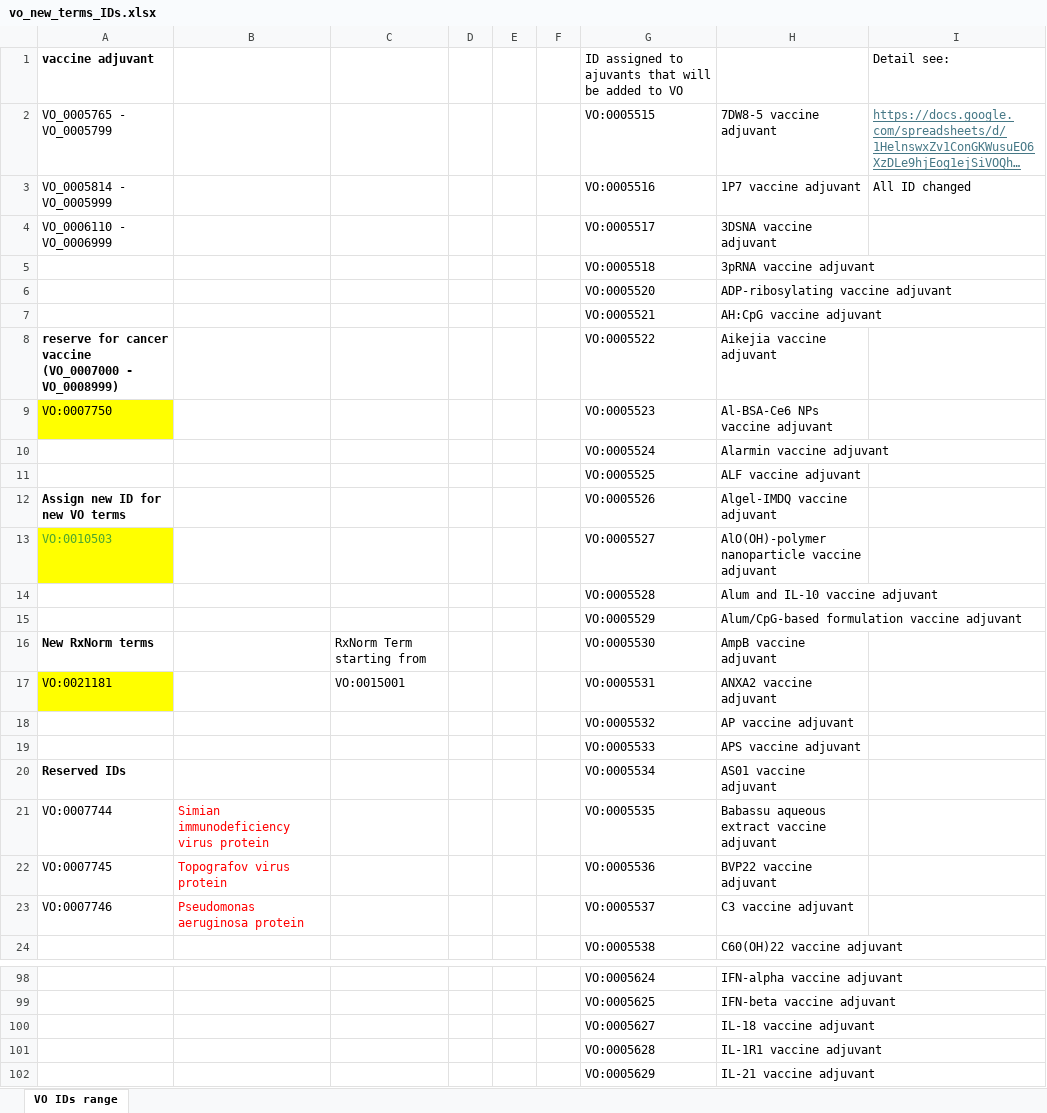
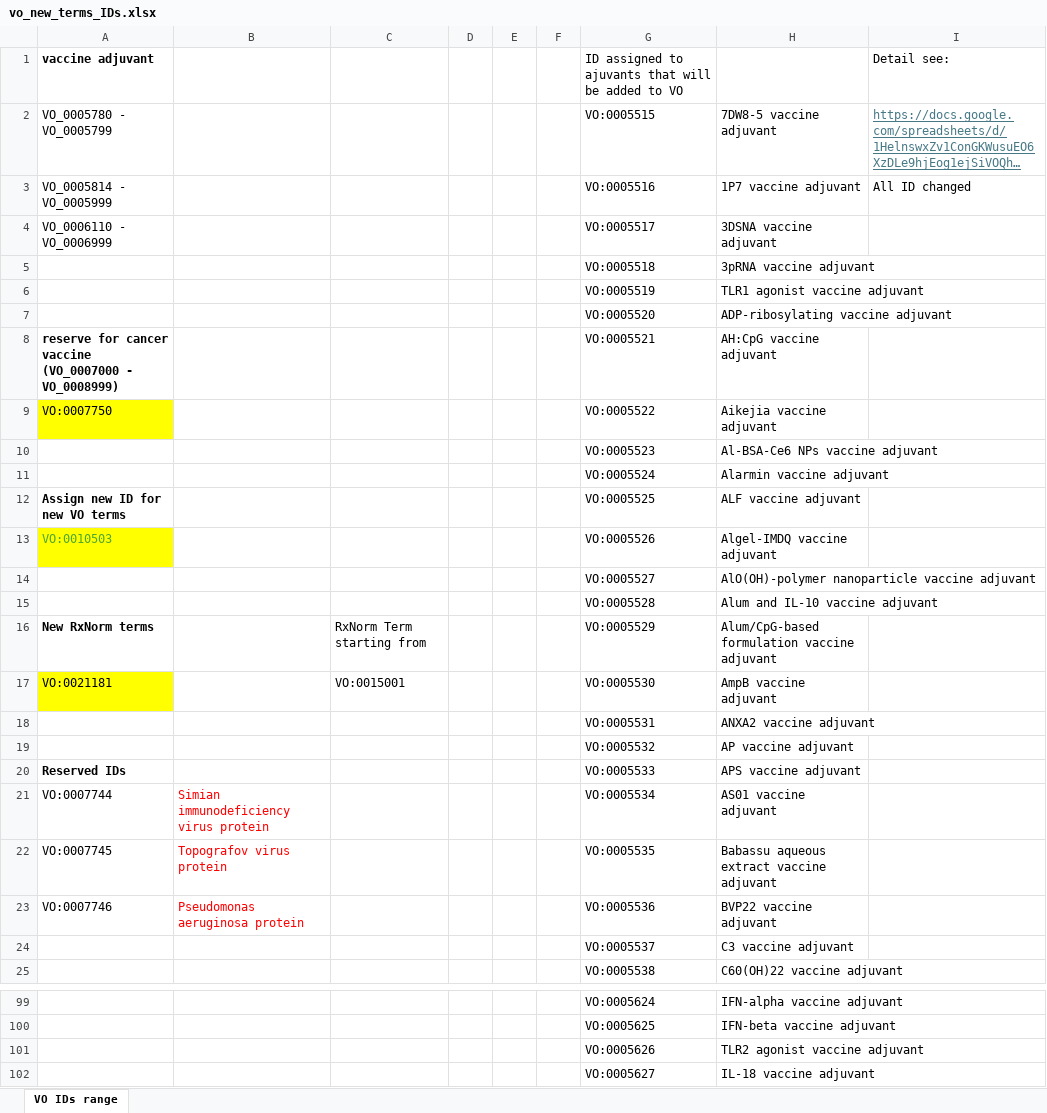
Before and after one commit to vaccineontology/VO, an Excel workbook: src/vo_new_terms_IDs.xlsx, sheet VO IDs range, drawn as a sheet; only a part is shown, gaps mark what is left out; the shorter side is filled out with more unchanged rows; long unchanged cells end in …; values as stored, in another font and other column widths than the file's, no borders; removed rows and columns are numbered as before the commit, all else as after; the diff covers the shown part only; the diff names each change by its address in the sheet, - before the commit and + after, or states it on an @@ line.

Commit message:
assigned IDs to newly add vaccine adjuvants after release

```diff
--- a/src/vo_new_terms_IDs.xlsx (sheet VO IDs range)
+++ b/src/vo_new_terms_IDs.xlsx (sheet VO IDs range)
-A2: VO_0005765 - VO_0005799
+A2: VO_0005780 - VO_0005799
+row 6:  |  |  |  |  |  | VO:0005519 | TLR1 agonist vaccine adjuvant
-row 7:  |  |  |  |  |  | VO:0005521 | AH:CpG vaccine adjuvant
-G8: VO:0005522
+G8: VO:0005521
-H8: Aikejia vaccine adjuvant
+H8: AH:CpG vaccine adjuvant
-G9: VO:0005523
+G9: VO:0005522
-H9: Al-BSA-Ce6 NPs vaccine adjuvant
+H9: Aikejia vaccine adjuvant
+row 10:  |  |  |  |  |  | VO:0005523 | Al-BSA-Ce6 NPs vaccine adjuvant
-row 11:  |  |  |  |  |  | VO:0005525 | ALF vaccine adjuvant
-G12: VO:0005526
+G12: VO:0005525
-H12: Algel-IMDQ vaccine adjuvant
+H12: ALF vaccine adjuvant
-G13: VO:0005527
+G13: VO:0005526
-H13: AlO(OH)-polymer nanoparticle vaccine adjuvant
+H13: Algel-IMDQ vaccine adjuvant
+row 14:  |  |  |  |  |  | VO:0005527 | AlO(OH)-polymer nanoparticle vaccine adjuvant
-row 15:  |  |  |  |  |  | VO:0005529 | Alum/CpG-based formulation vaccine adjuvant
-G16: VO:0005530
+G16: VO:0005529
-H16: AmpB vaccine adjuvant
+H16: Alum/CpG-based formulation vaccine adjuvant
-G17: VO:0005531
+G17: VO:0005530
-H17: ANXA2 vaccine adjuvant
+H17: AmpB vaccine adjuvant
+row 18:  |  |  |  |  |  | VO:0005531 | ANXA2 vaccine adjuvant
-row 19:  |  |  |  |  |  | VO:0005533 | APS vaccine adjuvant
-G20: VO:0005534
+G20: VO:0005533
-H20: AS01 vaccine adjuvant
+H20: APS vaccine adjuvant
-G21: VO:0005535
+G21: VO:0005534
-H21: Babassu aqueous extract vaccine adjuvant
+H21: AS01 vaccine adjuvant
-G22: VO:0005536
+G22: VO:0005535
-H22: BVP22 vaccine adjuvant
+H22: Babassu aqueous extract vaccine adjuvant
-G23: VO:0005537
+G23: VO:0005536
-H23: C3 vaccine adjuvant
+H23: BVP22 vaccine adjuvant
+row 24:  |  |  |  |  |  | VO:0005537 | C3 vaccine adjuvant
+row 101:  |  |  |  |  |  | VO:0005626 | TLR2 agonist vaccine adjuvant
```
Also changed, not shown: 15 added rows, 1 removed row, 25 edited cells and cell formats elsewhere in this sheet.
